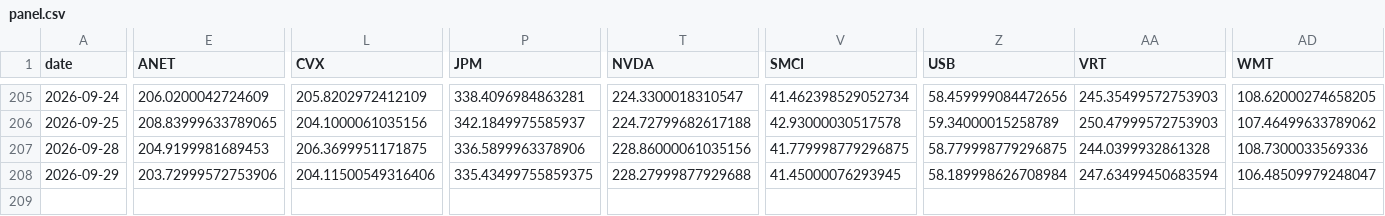
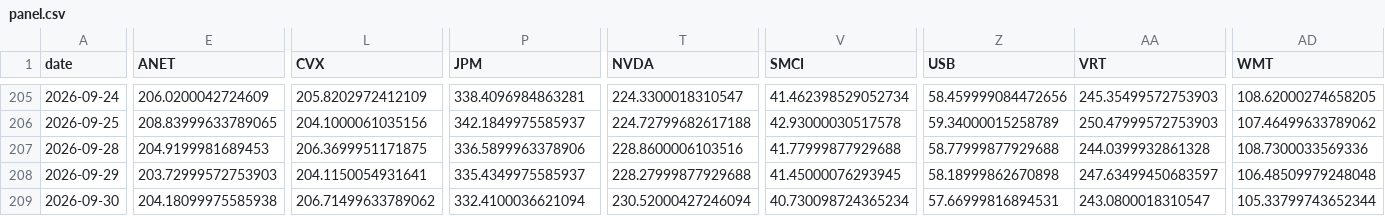
Before and after one commit to icburg27/vitals-machine, a CSV file: data/panel.csv, drawn as a sheet; only a part is shown, gaps mark what is left out; rows hold the shown columns only; the diff names each change by its address in the sheet, - before the commit and + after, or states it on an @@ line.

Commit message:
harvest 2026-09-30

```diff
--- a/data/panel.csv
+++ b/data/panel.csv
-T207 (NVDA): 228.86000061035156
+T207 (NVDA): 228.8600006103516
-V207 (SMCI): 41.779998779296875
+V207 (SMCI): 41.77999877929688
-Z207 (USB): 58.779998779296875
+Z207 (USB): 58.77999877929688
-E208 (ANET): 203.72999572753906
+E208 (ANET): 203.72999572753903
-L208 (CVX): 204.11500549316406
+L208 (CVX): 204.1150054931641
-P208 (JPM): 335.43499755859375
+P208 (JPM): 335.4349975585937
-Z208 (USB): 58.189998626708984
+Z208 (USB): 58.18999862670898
-AA208 (VRT): 247.63499450683594
+AA208 (VRT): 247.63499450683597
-AD208 (WMT): 106.48509979248047
+AD208 (WMT): 106.48509979248048
+row 209: 2026-09-30 | 204.18099975585938 | 206.71499633789062 | 332.4100036621094 | 230.52000427246094 | 40.730098724365234 | 57.66999816894531 | 243.0800018310547 | 105.33799743652344
```
